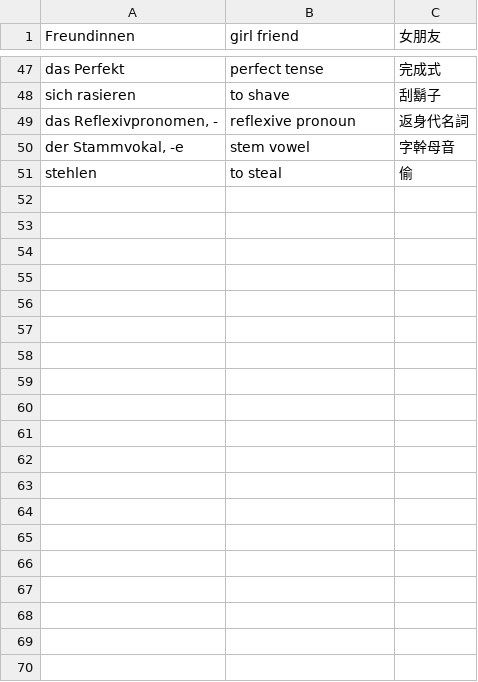
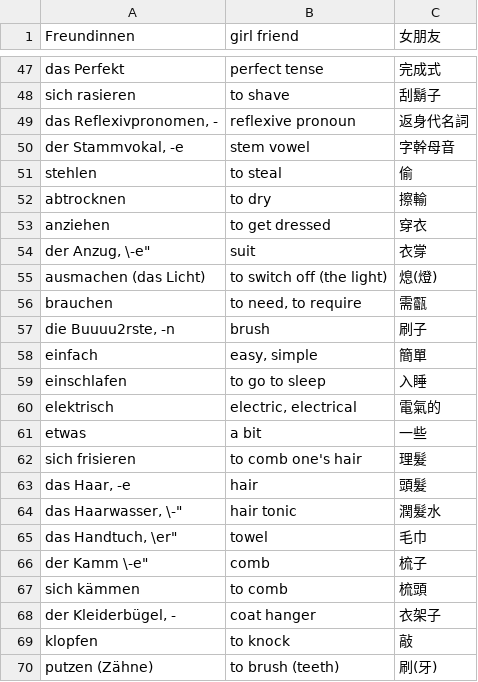
Before and after one commit to thomasjao/Deutsch, a CSV file: wörter/abschnitt-10.csv, drawn as a sheet; only a part is shown, gaps mark what is left out; the diff covers the shown part only; the diff names each change by its address in the sheet, - before the commit and + after, or states it on an @@ line.

Commit message:
Update abschnitt-10.csv

```diff
--- a/wörter/abschnitt-10.csv
+++ b/wörter/abschnitt-10.csv
+row 52: abtrocknen | to dry | 擦輸
+row 53: anziehen | to get dressed | 穿衣
+row 54: der Anzug, \-e" | suit | 衣牚
+row 55: ausmachen (das Licht) | to switch off (the light) | 熄(燈)
+row 56: brauchen | to need, to require | 需㽌
+row 57: die Buuuu2rste, -n | brush | 刷子
+row 58: einfach | easy, simple | 簡單
+row 59: einschlafen | to go to sleep | 入睡
+row 60: elektrisch | electric, electrical | 電氣的
+row 61: etwas | a bit | 一些
+row 62: sich frisieren | to comb one's hair | 理髮
+row 63: das Haar, -e | hair | 頭髮
+row 64: das Haarwasser, \-" | hair tonic | 潤髮水
+row 65: das Handtuch, \er" | towel | 毛巾
+row 66: der Kamm \-e" | comb | 梳子
+row 67: sich kämmen | to comb | 梳頭
+row 68: der Kleiderbügel, - | coat hanger | 衣架子
+row 69: klopfen | to knock | 敲
+row 70: putzen (Zähne) | to brush (teeth) | 刷(牙)
```
Also changed, not shown: 15 added rows elsewhere in this file.
